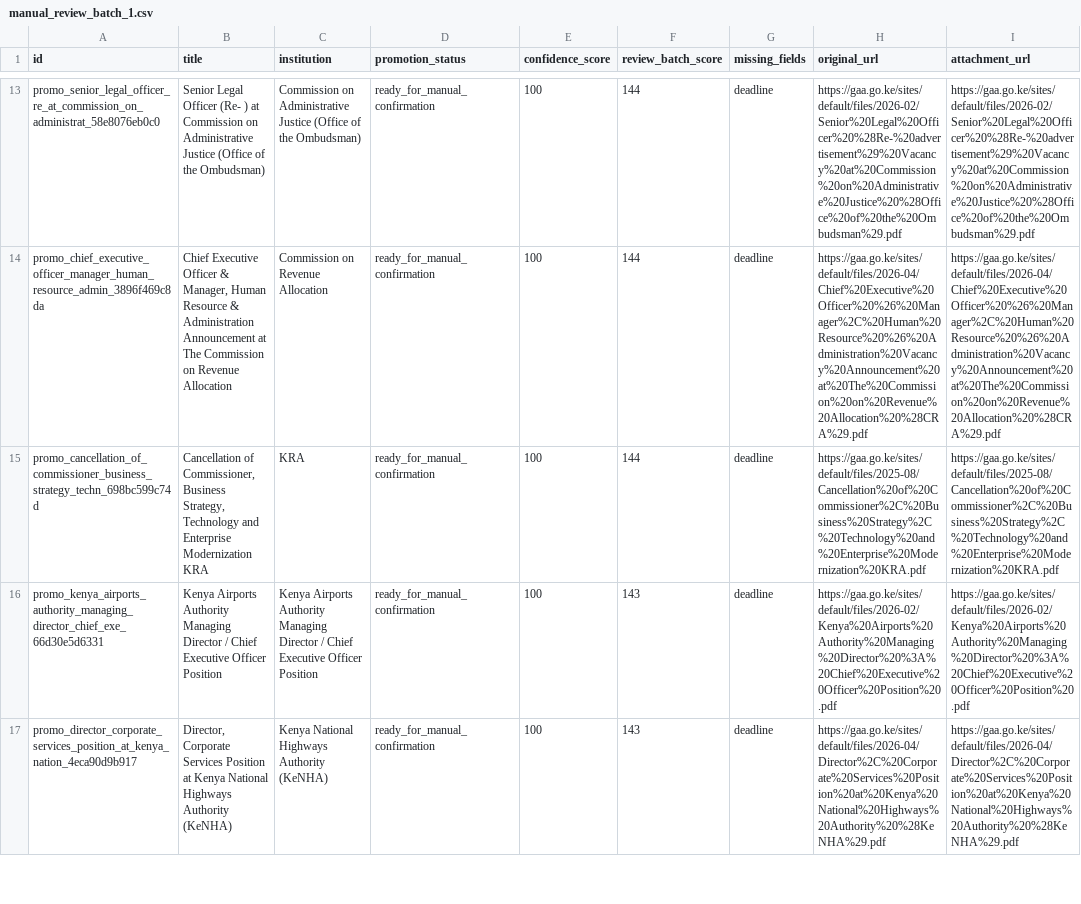
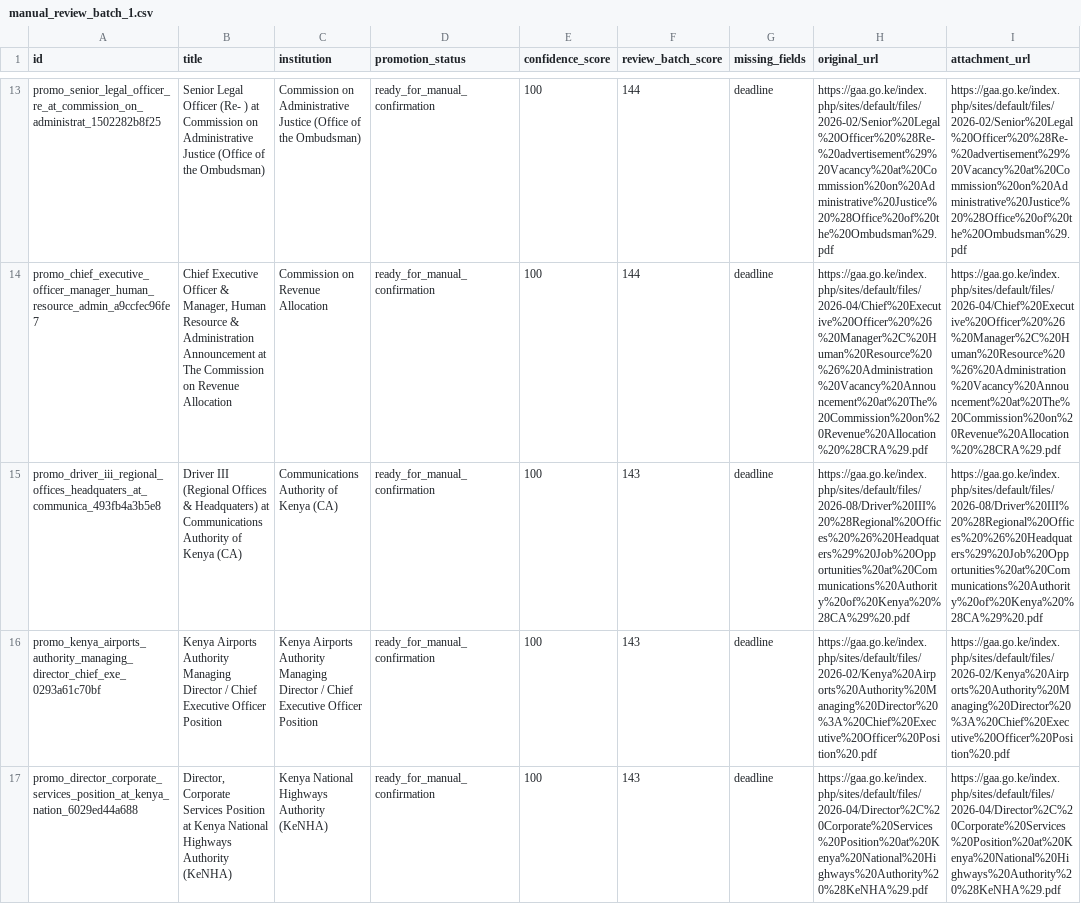
Before and after one commit to dansamuka/PS_2, a CSV file: data/manual_review_batch_1.csv, drawn as a sheet; only a part is shown, gaps mark what is left out; the diff covers the shown part only; the diff names each change by its address in the sheet, - before the commit and + after, or states it on an @@ line.

```diff
--- a/data/manual_review_batch_1.csv
+++ b/data/manual_review_batch_1.csv
-A13 (id): promo_senior_legal_officer_re_at_commission_on_administrat_58e8076eb0c0
+A13 (id): promo_senior_legal_officer_re_at_commission_on_administrat_1502282b8f25
-H13 (original_url): https://gaa.go.ke/sites/default/files/2026-02/Senior%20Legal%20Officer%20%28Re-%20advertisement%29%20Vacancy%20at%20Commission%20on%20Administrative%20Justice%20%28Office%20of%20the%20Ombudsman%29.pdf
+H13 (original_url): https://gaa.go.ke/index.php/sites/default/files/2026-02/Senior%20Legal%20Officer%20%28Re-%20advertisement%29%20Vacancy%20at%20Commission%20on%20Administrative%20Justice%20%28Office%20of%20the%20Ombudsman%29.pdf
-I13 (attachment_url): https://gaa.go.ke/sites/default/files/2026-02/Senior%20Legal%20Officer%20%28Re-%20advertisement%29%20Vacancy%20at%20Commission%20on%20Administrative%20Justice%20%28Office%20of%20the%20Ombudsman%29.pdf
+I13 (attachment_url): https://gaa.go.ke/index.php/sites/default/files/2026-02/Senior%20Legal%20Officer%20%28Re-%20advertisement%29%20Vacancy%20at%20Commission%20on%20Administrative%20Justice%20%28Office%20of%20the%20Ombudsman%29.pdf
-A14 (id): promo_chief_executive_officer_manager_human_resource_admin_3896f469c8da
+A14 (id): promo_chief_executive_officer_manager_human_resource_admin_a9ccfec96fe7
-H14 (original_url): https://gaa.go.ke/sites/default/files/2026-04/Chief%20Executive%20Officer%20%26%20Manager%2C%20Human%20Resource%20%26%20Administration%20Vacancy%20Announcement%20at%20The%20Commission%20on%20Revenue%20Allocation%20%28CRA%29.pdf
+H14 (original_url): https://gaa.go.ke/index.php/sites/default/files/2026-04/Chief%20Executive%20Officer%20%26%20Manager%2C%20Human%20Resource%20%26%20Administration%20Vacancy%20Announcement%20at%20The%20Commission%20on%20Revenue%20Allocation%20%28CRA%29.pdf
-I14 (attachment_url): https://gaa.go.ke/sites/default/files/2026-04/Chief%20Executive%20Officer%20%26%20Manager%2C%20Human%20Resource%20%26%20Administration%20Vacancy%20Announcement%20at%20The%20Commission%20on%20Revenue%20Allocation%20%28CRA%29.pdf
+I14 (attachment_url): https://gaa.go.ke/index.php/sites/default/files/2026-04/Chief%20Executive%20Officer%20%26%20Manager%2C%20Human%20Resource%20%26%20Administration%20Vacancy%20Announcement%20at%20The%20Commission%20on%20Revenue%20Allocation%20%28CRA%29.pdf
-A15 (id): promo_cancellation_of_commissioner_business_strategy_techn_698bc599c74d
+A15 (id): promo_driver_iii_regional_offices_headquaters_at_communica_493fb4a3b5e8
-B15 (title): Cancellation of Commissioner, Business Strategy, Technology and Enterprise Modernization KRA
+B15 (title): Driver III (Regional Offices & Headquaters) at Communications Authority of Kenya (CA)
-C15 (institution): KRA
+C15 (institution): Communications Authority of Kenya (CA)
-F15 (review_batch_score): 144
+F15 (review_batch_score): 143
-H15 (original_url): https://gaa.go.ke/sites/default/files/2025-08/Cancellation%20of%20Commissioner%2C%20Business%20Strategy%2C%20Technology%20and%20Enterprise%20Modernization%20KRA.pdf
+H15 (original_url): https://gaa.go.ke/index.php/sites/default/files/2026-08/Driver%20III%20%28Regional%20Offices%20%26%20Headquaters%29%20Job%20Opportunities%20at%20Communications%20Authority%20of%20Kenya%20%28CA%29%20.pdf
-I15 (attachment_url): https://gaa.go.ke/sites/default/files/2025-08/Cancellation%20of%20Commissioner%2C%20Business%20Strategy%2C%20Technology%20and%20Enterprise%20Modernization%20KRA.pdf
+I15 (attachment_url): https://gaa.go.ke/index.php/sites/default/files/2026-08/Driver%20III%20%28Regional%20Offices%20%26%20Headquaters%29%20Job%20Opportunities%20at%20Communications%20Authority%20of%20Kenya%20%28CA%29%20.pdf
-A16 (id): promo_kenya_airports_authority_managing_director_chief_exe_66d30e5d6331
+A16 (id): promo_kenya_airports_authority_managing_director_chief_exe_0293a61c70bf
-H16 (original_url): https://gaa.go.ke/sites/default/files/2026-02/Kenya%20Airports%20Authority%20Managing%20Director%20%3A%20Chief%20Executive%20Officer%20Position%20.pdf
+H16 (original_url): https://gaa.go.ke/index.php/sites/default/files/2026-02/Kenya%20Airports%20Authority%20Managing%20Director%20%3A%20Chief%20Executive%20Officer%20Position%20.pdf
-I16 (attachment_url): https://gaa.go.ke/sites/default/files/2026-02/Kenya%20Airports%20Authority%20Managing%20Director%20%3A%20Chief%20Executive%20Officer%20Position%20.pdf
+I16 (attachment_url): https://gaa.go.ke/index.php/sites/default/files/2026-02/Kenya%20Airports%20Authority%20Managing%20Director%20%3A%20Chief%20Executive%20Officer%20Position%20.pdf
-A17 (id): promo_director_corporate_services_position_at_kenya_nation_4eca90d9b917
+A17 (id): promo_director_corporate_services_position_at_kenya_nation_6029ed44a688
-H17 (original_url): https://gaa.go.ke/sites/default/files/2026-04/Director%2C%20Corporate%20Services%20Position%20at%20Kenya%20National%20Highways%20Authority%20%28KeNHA%29.pdf
+H17 (original_url): https://gaa.go.ke/index.php/sites/default/files/2026-04/Director%2C%20Corporate%20Services%20Position%20at%20Kenya%20National%20Highways%20Authority%20%28KeNHA%29.pdf
-I17 (attachment_url): https://gaa.go.ke/sites/default/files/2026-04/Director%2C%20Corporate%20Services%20Position%20at%20Kenya%20National%20Highways%20Authority%20%28KeNHA%29.pdf
+I17 (attachment_url): https://gaa.go.ke/index.php/sites/default/files/2026-04/Director%2C%20Corporate%20Services%20Position%20at%20Kenya%20National%20Highways%20Authority%20%28KeNHA%29.pdf
```
Also changed, not shown: 1 added row, 1 removed row and 57 edited cells elsewhere in this file, 16 other files.
